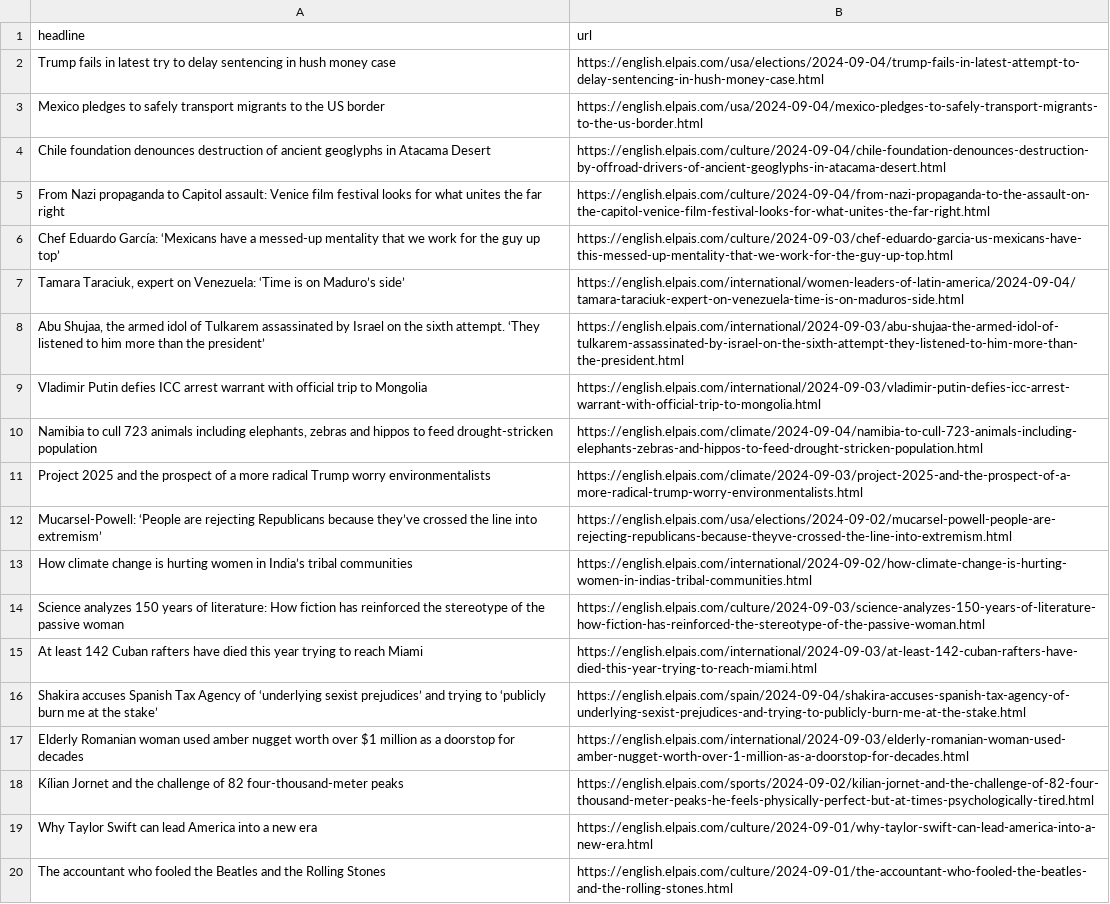
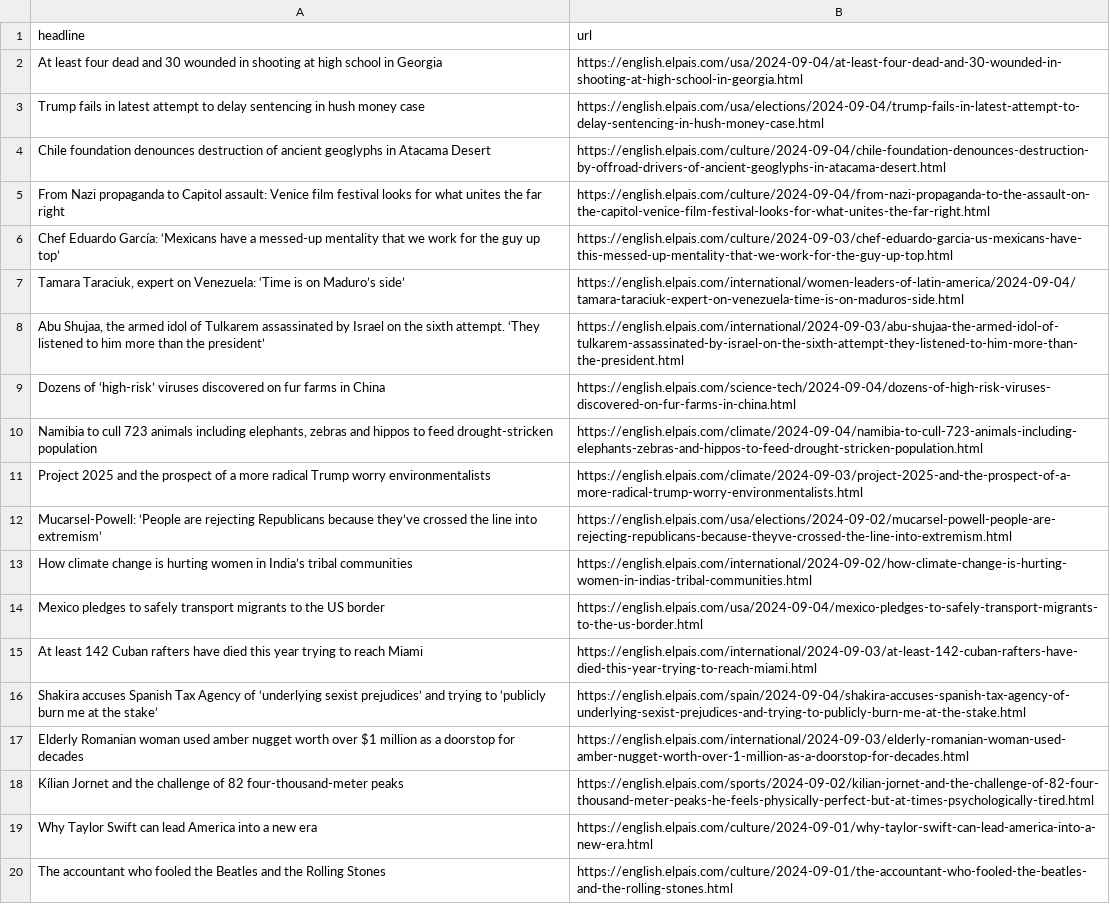
Before and after one commit to jsoma/el-pais-autoscraper, a CSV file: headlines.csv, drawn as a sheet; only a part is shown.

```diff
--- a/headlines.csv
+++ b/headlines.csv
@@ -1,4 +1,4 @@
 headline,url
-Trump fails in latest try to delay sentencing in hush money case,https://english.elpais.com/usa/elections/2024-09-04/trump-fails-in-latest-attempt-to-delay-sentencing-in-hush-money-case.html
-Mexico pledges to safely transport migrants to the US border,https://english.elpais.com/usa/2024-09-04/mexico-pledges-to-safely-transport-migrants-to-the-us-border.html
+At least four dead and 30 wounded in shooting at high school in Georgia,https://english.elpais.com/usa/2024-09-04/at-least-four-dead-and-30-wounded-in-shooting-at-high-school-in-georgia.html
+Trump fails in latest attempt to delay sentencing in hush money case,https://english.elpais.com/usa/elections/2024-09-04/trump-fails-in-latest-attempt-to-delay-sentencing-in-hush-money-case.html
 Chile foundation denounces destruction of ancient geoglyphs in Atacama Desert,https://english.elpais.com/culture/2024-09-04/chile-foundation-denounces-destruction-by-offroad-drivers-of-ancient-geoglyphs-in-atacama-desert.html
@@ -8,3 +8,3 @@ Chef Eduardo García: ‘Mexicans have a messed-up mentality that we work for th
 "Abu Shujaa, the armed idol of Tulkarem assassinated by Israel on the sixth attempt. ‘They listened to him more than the president’",https://english.elpais.com/international/2024-09-03/abu-shujaa-the-armed-idol-of-tulkarem-assassinated-by-israel-on-the-sixth-attempt-they-listened-to-him-more-than-the-president.html
-Vladimir Putin defies ICC arrest warrant with official trip to Mongolia,https://english.elpais.com/international/2024-09-03/vladimir-putin-defies-icc-arrest-warrant-with-official-trip-to-mongolia.html
+Dozens of ‘high-risk’ viruses discovered on fur farms in China,https://english.elpais.com/science-tech/2024-09-04/dozens-of-high-risk-viruses-discovered-on-fur-farms-in-china.html
 "Namibia to cull 723 animals including elephants, zebras and hippos to feed drought-stricken population",https://english.elpais.com/climate/2024-09-04/namibia-to-cull-723-animals-including-elephants-zebras-and-hippos-to-feed-drought-stricken-population.html
@@ -13,3 +13,3 @@ Mucarsel-Powell: ‘People are rejecting Republicans because they’ve crossed t
 How climate change is hurting women in India’s tribal communities,https://english.elpais.com/international/2024-09-02/how-climate-change-is-hurting-women-in-indias-tribal-communities.html
-Science analyzes 150 years of literature: How fiction has reinforced the stereotype of the passive woman,https://english.elpais.com/culture/2024-09-03/science-analyzes-150-years-of-literature-how-fiction-has-reinforced-the-stereotype-of-the-passive-woman.html
+Mexico pledges to safely transport migrants to the US border,https://english.elpais.com/usa/2024-09-04/mexico-pledges-to-safely-transport-migrants-to-the-us-border.html
 At least 142 Cuban rafters have died this year trying to reach Miami,https://english.elpais.com/international/2024-09-03/at-least-142-cuban-rafters-have-died-this-year-trying-to-reach-miami.html
```
